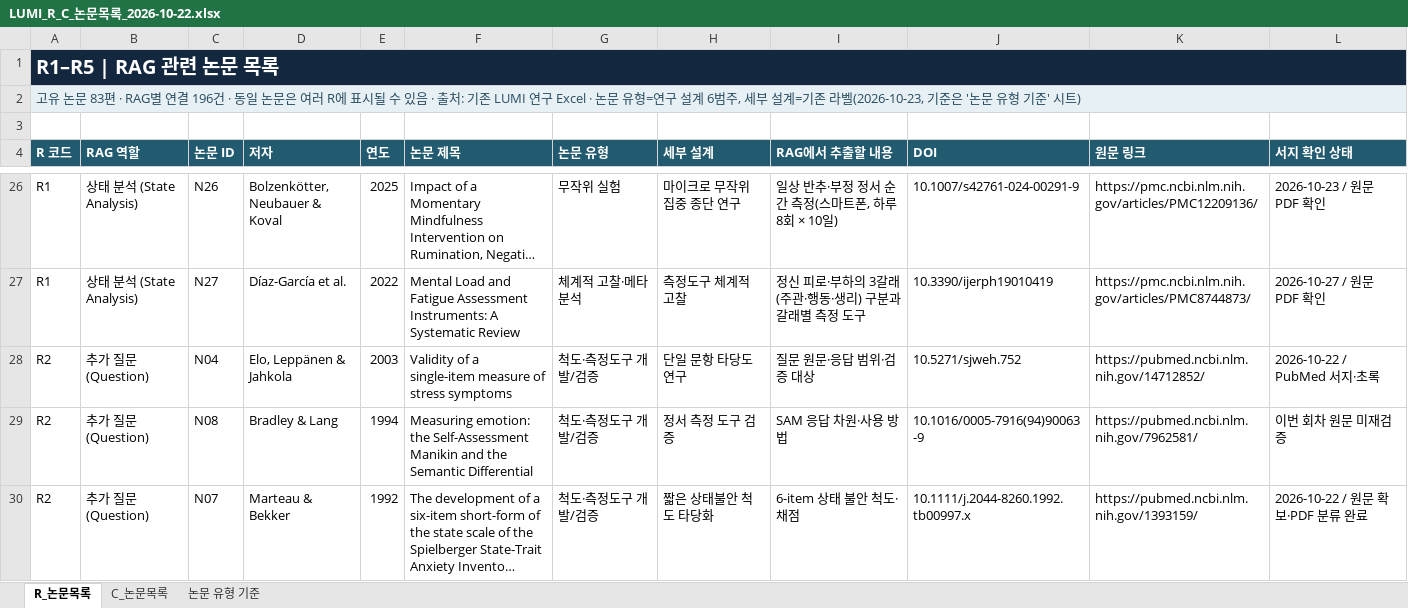
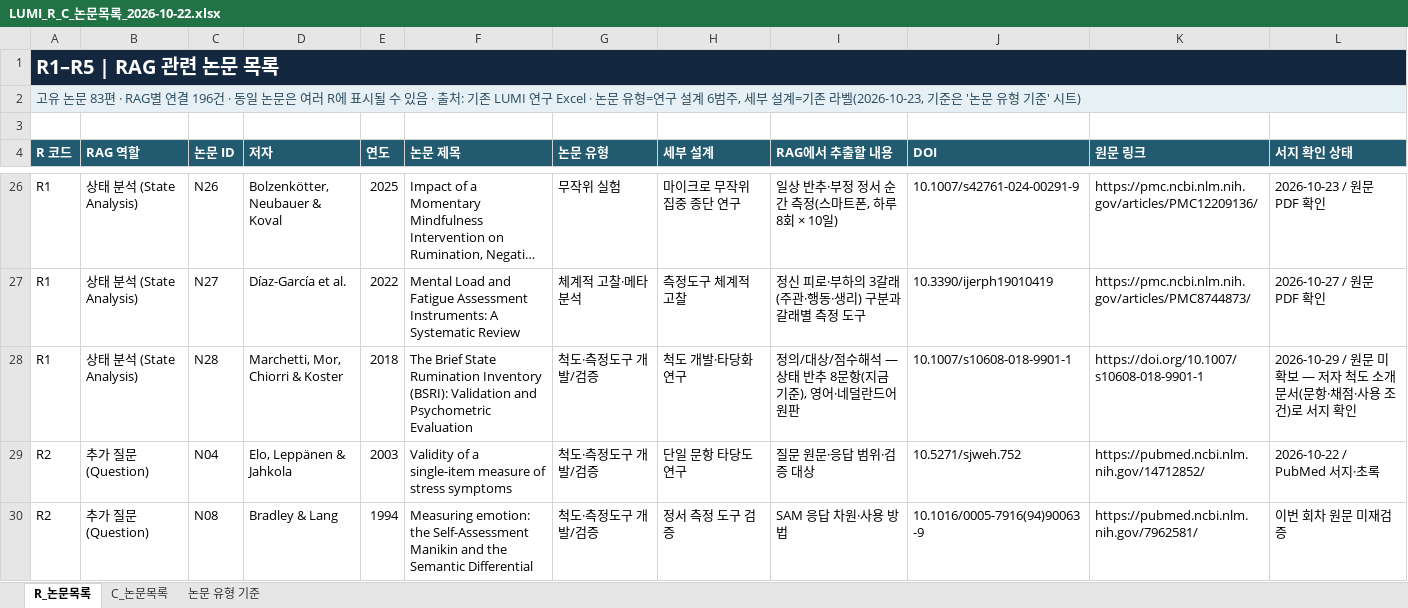
Before and after one commit to lumi-wellness-agent/Research_paper, an Excel workbook: LUMI_R_C_Research_2026-10-22/LUMI_R_C_논문목록_2026-10-22.xlsx, sheet R_논문목록, drawn as a sheet; only a part is shown, gaps mark what is left out; the shorter side is filled out with more unchanged rows; long unchanged cells end in …; values as stored, in another font and other column widths than the file's, no borders; table styles not drawn; the diff covers the shown part only; the diff names each change by its address in the sheet, - before the commit and + after, or states it on an @@ line.

```diff
--- a/LUMI_R_C_Research_2026-10-22/LUMI_R_C_논문목록_2026-10-22.xlsx (sheet R_논문목록)
+++ b/LUMI_R_C_Research_2026-10-22/LUMI_R_C_논문목록_2026-10-22.xlsx (sheet R_논문목록)
+row 28: R1 | 상태 분석 (State Analysis) | N28 | Marchetti, Mor, Chiorri & Koster | 2018 | The Brief State Rumination Inventory (BSRI): Validation and Psychometric Evaluation | 척도·측정도구 개발/검증 | 척도 개발·타당화 연구 | 정의/대상/점수해석 — 상태 반추 8문항(지금 기준), 영어·네덜란드어 원판 | 10.1007/s10608-018-9901-1 | https://doi.org/10.1007/s10608-018-9901-1 | 2026-10-29 / 원문 미확보 — 저자 척도 소개 문서(문항·채점·사용 조건)로 서지 확인
```
Also changed, not shown: 2 added rows elsewhere in this sheet, sheet 논문 유형 기준, LUMI_R_C_Research_2026-10-22/LUMI_측정도구_프로토콜_2026-10-23.xlsx, LUMI_R_C_Research_2026-10-22/미확보_논문_직접검색_목록_2026-10-22.xlsx, 2 other files.
